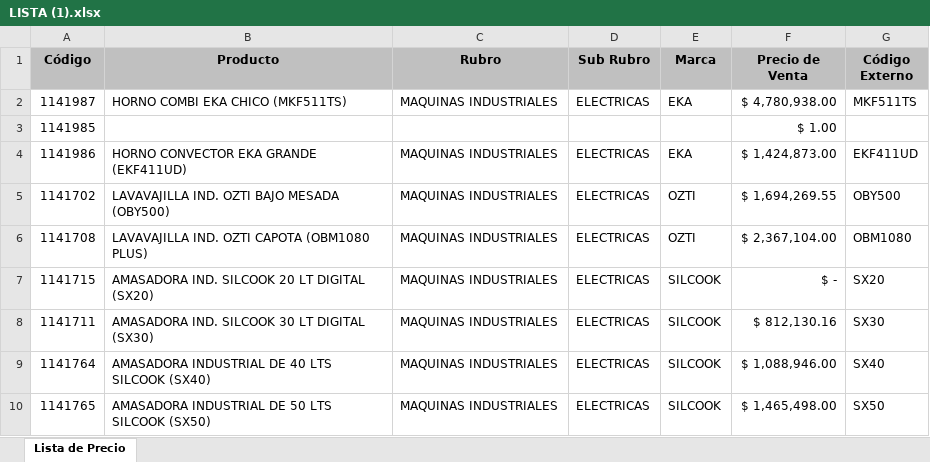
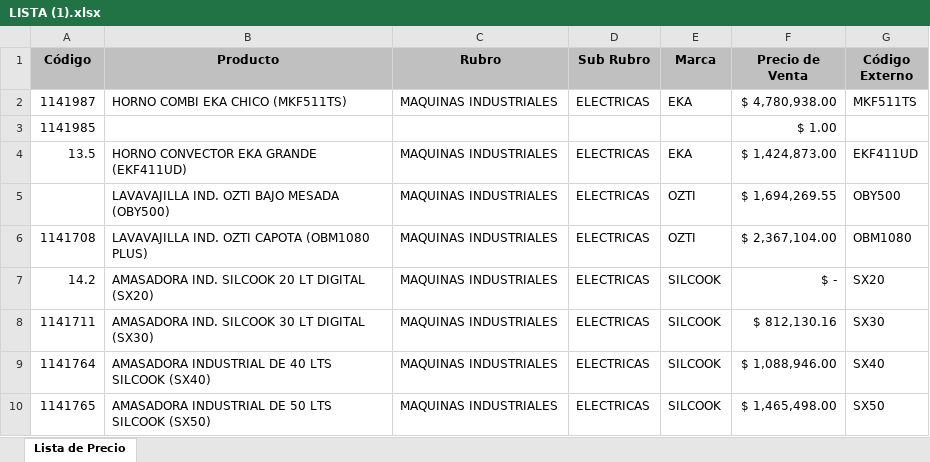
Before and after one commit to Leo-Virgolini/excel-pdf, an Excel workbook: catalogo/LISTA (1).xlsx, sheet Lista de Precio, drawn as a sheet; only a part is shown; values as stored, in another font and other column widths than the file's, no borders; the diff names each change by its address in the sheet, - before the commit and + after, or states it on an @@ line.

```diff
--- a/catalogo/LISTA (1).xlsx (sheet Lista de Precio)
+++ b/catalogo/LISTA (1).xlsx (sheet Lista de Precio)
-A4 (Código): 1141986
+A4 (Código): 13.5
-A5 (Código): 1141702
+A5 (Código): (empty)
-A7 (Código): 1141715
+A7 (Código): 14.2
```
Also changed, not shown: 1 other file.
